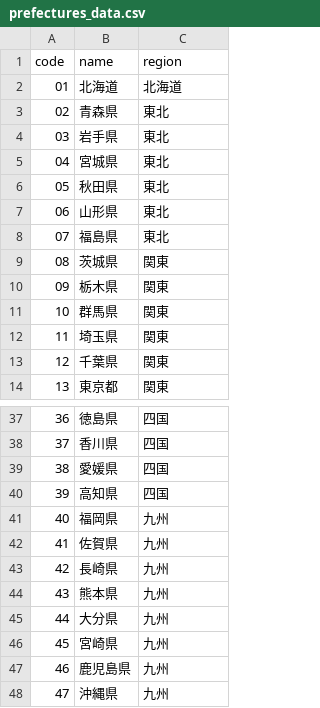
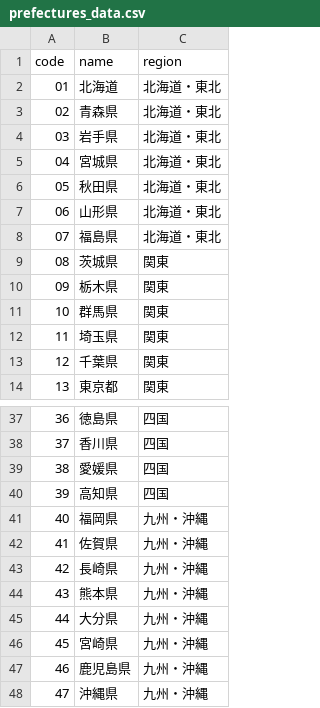
Before and after one commit to railstar113/mt_weather, a CSV file: src/database/csv/prefectures_data.csv, drawn as a sheet; only a part is shown, gaps mark what is left out.

```diff
--- a/src/database/csv/prefectures_data.csv
+++ b/src/database/csv/prefectures_data.csv
@@ -1,9 +1,9 @@
 code,name,region
-01,北海道,北海道
-02,青森県,東北
-03,岩手県,東北
-04,宮城県,東北
-05,秋田県,東北
-06,山形県,東北
-07,福島県,東北
+01,北海道,北海道・東北
+02,青森県,北海道・東北
+03,岩手県,北海道・東北
+04,宮城県,北海道・東北
+05,秋田県,北海道・東北
+06,山形県,北海道・東北
+07,福島県,北海道・東北
 08,茨城県,関東
@@ -40,9 +40,9 @@ code,name,region
 39,高知県,四国
-40,福岡県,九州
-41,佐賀県,九州
-42,長崎県,九州
-43,熊本県,九州
-44,大分県,九州
-45,宮崎県,九州
-46,鹿児島県,九州
-47,沖縄県,九州
+40,福岡県,九州・沖縄
+41,佐賀県,九州・沖縄
+42,長崎県,九州・沖縄
+43,熊本県,九州・沖縄
+44,大分県,九州・沖縄
+45,宮崎県,九州・沖縄
+46,鹿児島県,九州・沖縄
+47,沖縄県,九州・沖縄
```
Also changed, not shown: 7 other files.
